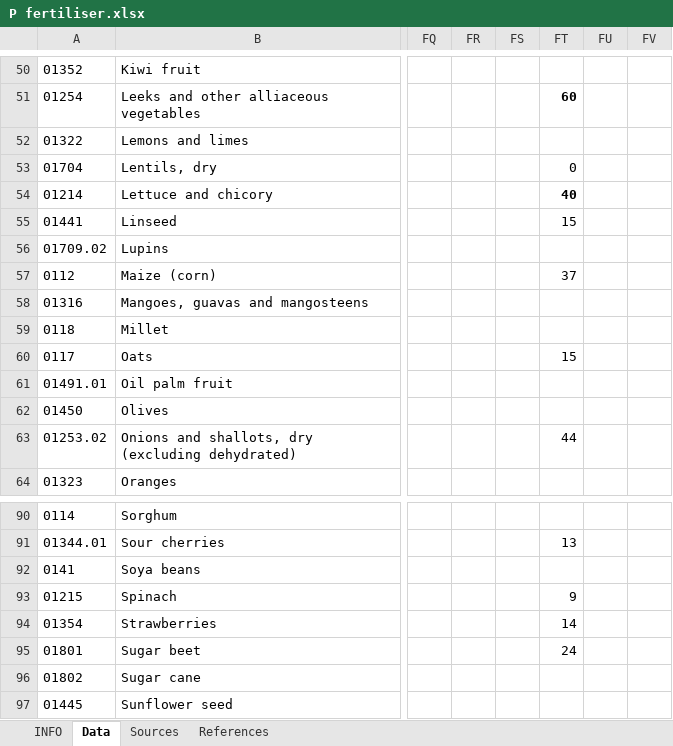
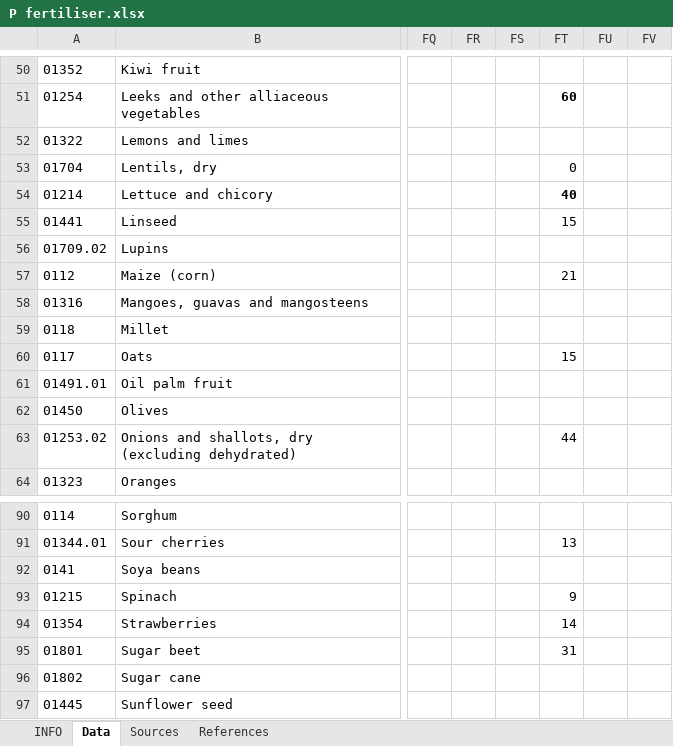
Before and after one commit to SLU-foodsystems/safad, an Excel workbook: data-preprocessing/rpc-footprints/1 - Crops/P fertiliser.xlsx, sheet Data, drawn as a sheet; only a part is shown, gaps mark what is left out; values as stored, in another font and other column widths than the file's, no borders; the diff covers the shown part only; the diff names each change by its address in the sheet, - before the commit and + after, or states it on an @@ line.

```diff
--- a/data-preprocessing/rpc-footprints/1 - Crops/P fertiliser.xlsx (sheet Data)
+++ b/data-preprocessing/rpc-footprints/1 - Crops/P fertiliser.xlsx (sheet Data)
-FT57: 37
+FT57: 21
-FT95: 24
+FT95: 31
```
Also changed, not shown: 11 edited cells elsewhere in this sheet, sheet Sources, data-preprocessing/rpc-footprints/1 - Crops/N fertiliser.xlsx, 1 other file.
